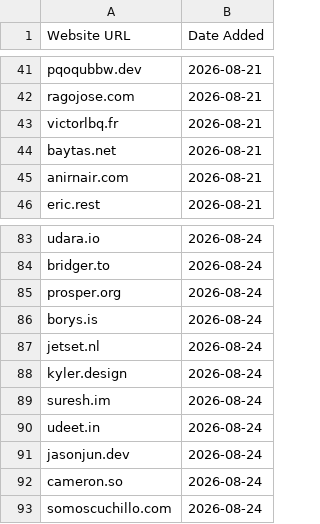
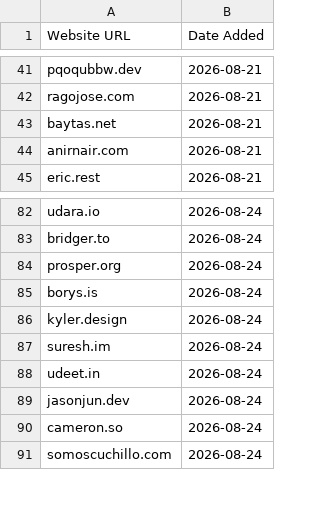
Before and after one commit to omyvnss/adfolio-clone, a CSV file: data/history/2026-09-16.csv, drawn as a sheet; only a part is shown, gaps mark what is left out.

```diff
--- a/data/history/2026-09-16.csv
+++ b/data/history/2026-09-16.csv
@@ -42,3 +42,2 @@ pqoqubbw.dev,2026-08-21
 ragojose.com,2026-08-21
-victorlbq.fr,2026-08-21
 baytas.net,2026-08-21
@@ -86,3 +85,2 @@ prosper.org,2026-08-24
 borys.is,2026-08-24
-jetset.nl,2026-08-24
 kyler.design,2026-08-24
```
Also changed, not shown: data/sites.csv, 1 other file.
